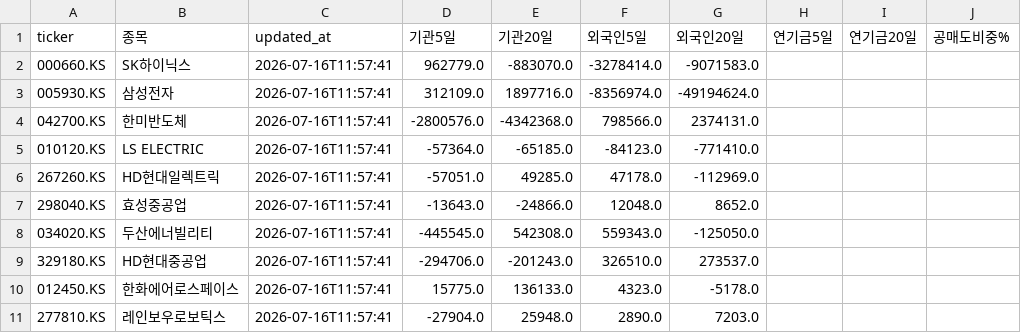
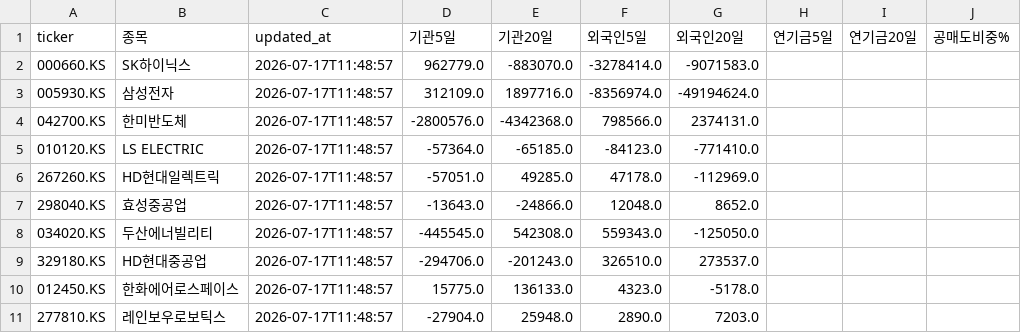
Before and after one commit to lsh1717/quant-private-dashboard, a CSV file: data/flow_auto.csv, drawn as a sheet; only a part is shown; the diff names each change by its address in the sheet, - before the commit and + after, or states it on an @@ line.

```diff
--- a/data/flow_auto.csv
+++ b/data/flow_auto.csv
-C2:C11 (updated_at): 2026-07-16T11:57:41
+C2:C11 (updated_at): 2026-07-17T11:48:57
```
